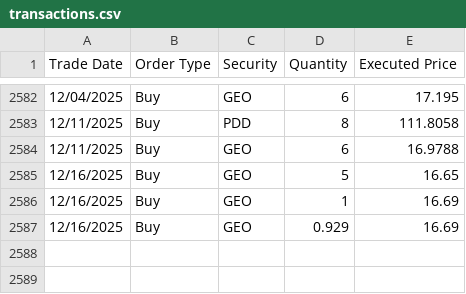
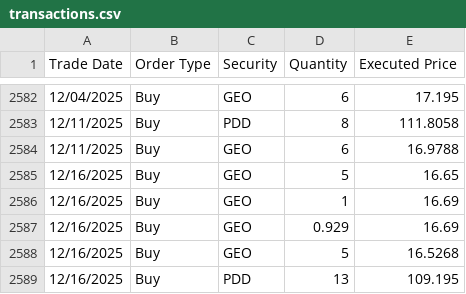
Before and after one commit to ryusoh/fund, a CSV file: data/transactions.csv, drawn as a sheet; only a part is shown, gaps mark what is left out; the diff names each change by its address in the sheet, - before the commit and + after, or states it on an @@ line.

Commit message:
chore(data): PDDとGEOの取引履歴を更新

```diff
--- a/data/transactions.csv
+++ b/data/transactions.csv
+row 2588: 12/16/2025 | Buy | GEO | 5 | 16.5268
+row 2589: 12/16/2025 | Buy | PDD | 13 | 109.195
```
Also changed, not shown: 1 other file.
